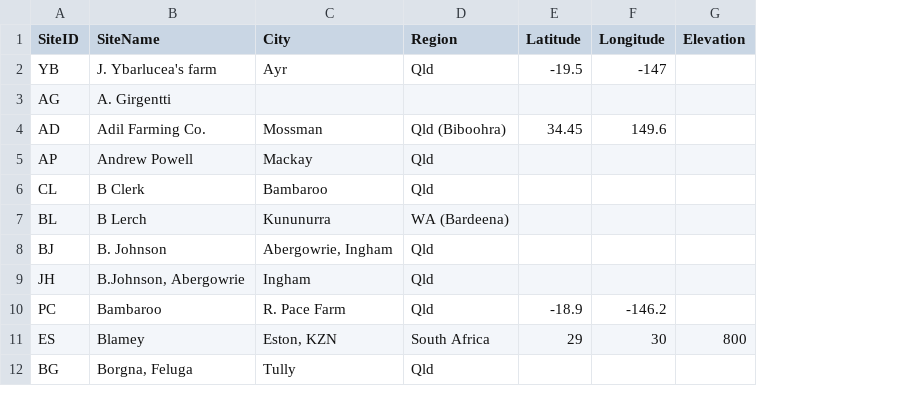
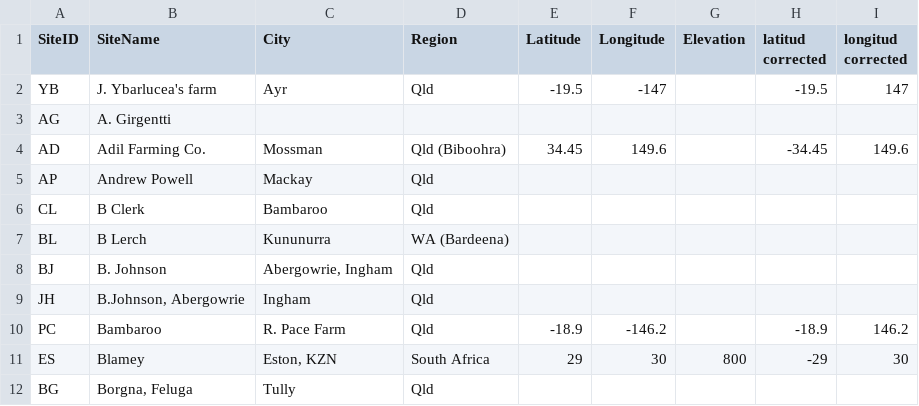
Before and after one commit to ebimodeling/sugarbag, a CSV file: inst/extdata/Experiment.Site.csv, drawn as a sheet; only a part is shown; the diff names each change by its address in the sheet, - before the commit and + after, or states it on an @@ line.

Commit message:
I corrected the longitud and latitud of the sites

```diff
--- a/inst/extdata/Experiment.Site.csv
+++ b/inst/extdata/Experiment.Site.csv
+column H (latitud corrected), rows 2-11: -19.5 |  | -34.45 |  |  |  |  |  | -18.9 | -29
+column I (longitud corrected), rows 2-11: 147 |  | 149.6 |  |  |  |  |  | 146.2 | 30
```
